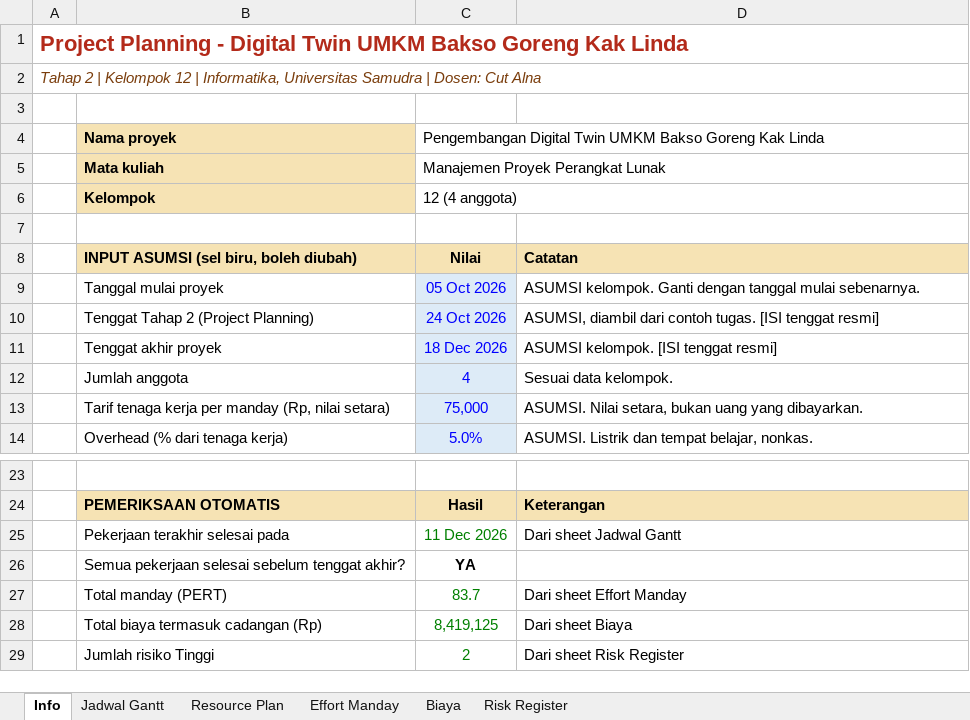
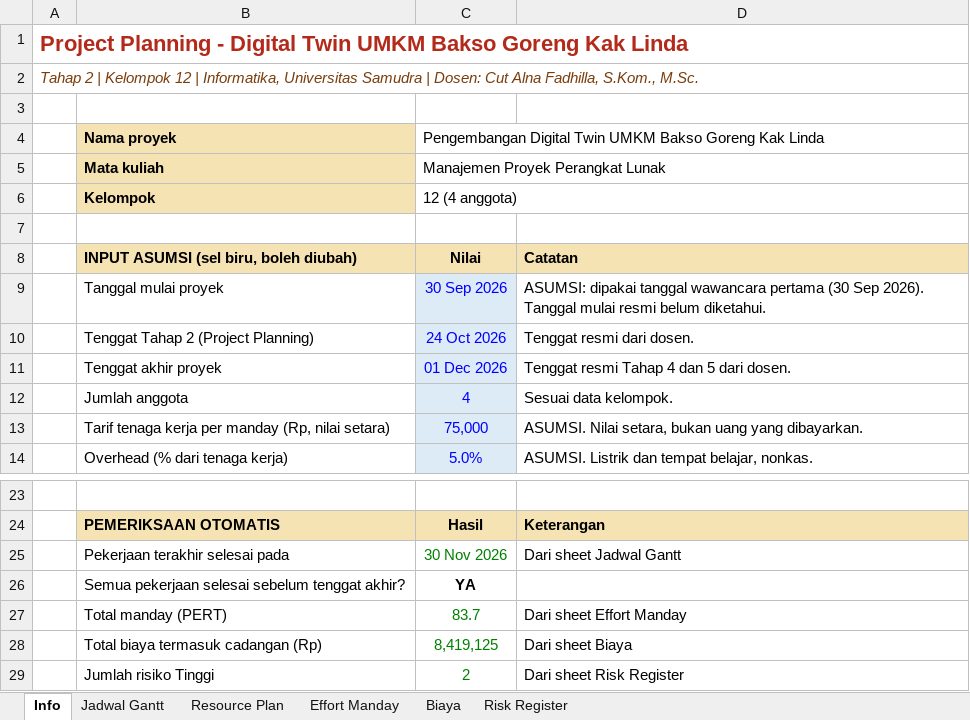
Before and after one commit to MPPL01022026/Kelompok-12, an Excel workbook: docs/tahap-2-project-planning/Tahap2_Project_Planning_Bakso_Kak_Linda.xlsx, sheet Info, drawn as a sheet; only a part is shown, gaps mark what is left out; values as stored, in another font and other column widths than the file's, no borders; the diff names each change by its address in the sheet, - before the commit and + after, or states it on an @@ line.

```diff
--- a/docs/tahap-2-project-planning/Tahap2_Project_Planning_Bakso_Kak_Linda.xlsx (sheet Info)
+++ b/docs/tahap-2-project-planning/Tahap2_Project_Planning_Bakso_Kak_Linda.xlsx (sheet Info)
-A2: …Cut Alna
+A2: …Cut Alna Fadhilla, S.Kom., M.Sc.
-C9: 05 Oct 2026
+C9: 30 Sep 2026
-D9: ASUMSI kelompok. Ganti dengan tanggal mulai sebenarnya.
+D9: ASUMSI: dipakai tanggal wawancara pertama (30 Sep 2026). Tanggal mulai resmi belum diketahui.
-D10: ASUMSI, diambil dari contoh tugas. [ISI tenggat resmi]
+D10: Tenggat resmi dari dosen.
-C11: 18 Dec 2026
+C11: 01 Dec 2026
-D11: ASUMSI kelompok. [ISI tenggat resmi]
+D11: Tenggat resmi Tahap 4 dan 5 dari dosen.
-C25: 11 Dec 2026
+C25: 30 Nov 2026
```
Also changed, not shown: sheet Jadwal Gantt, sheet Risk Register, sheet Resource Plan, formulas that keep their value, 16 other files.
